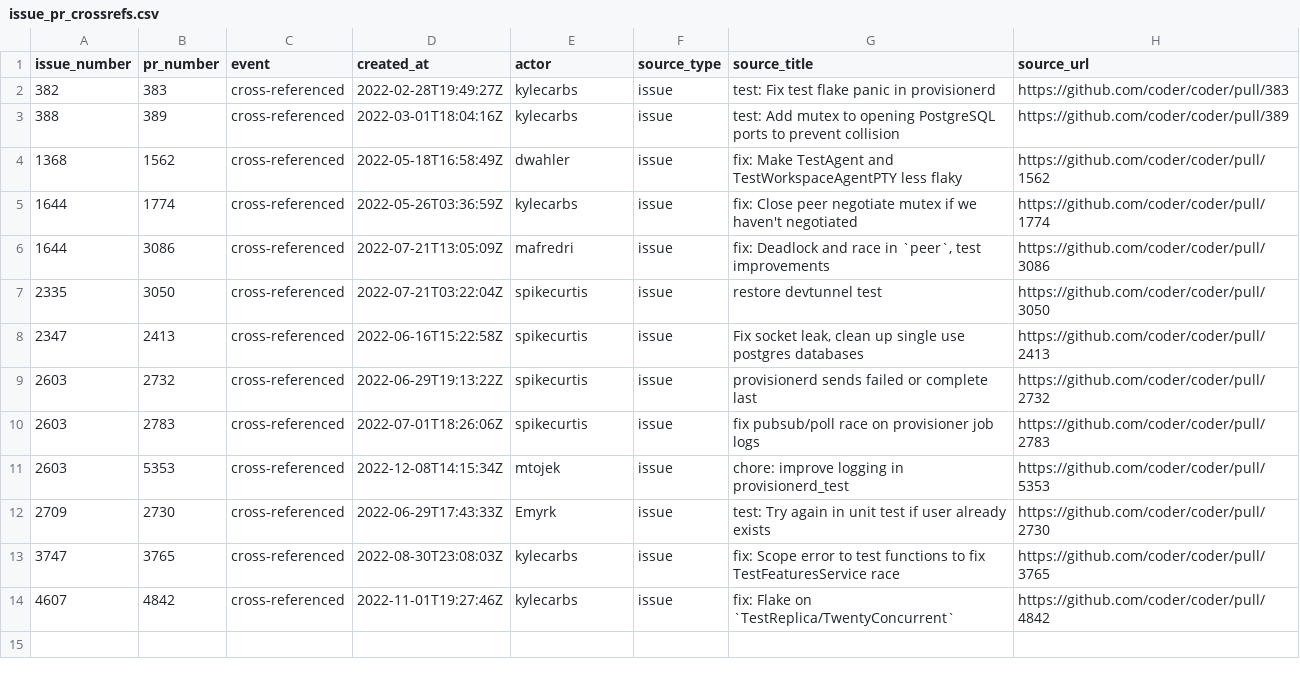
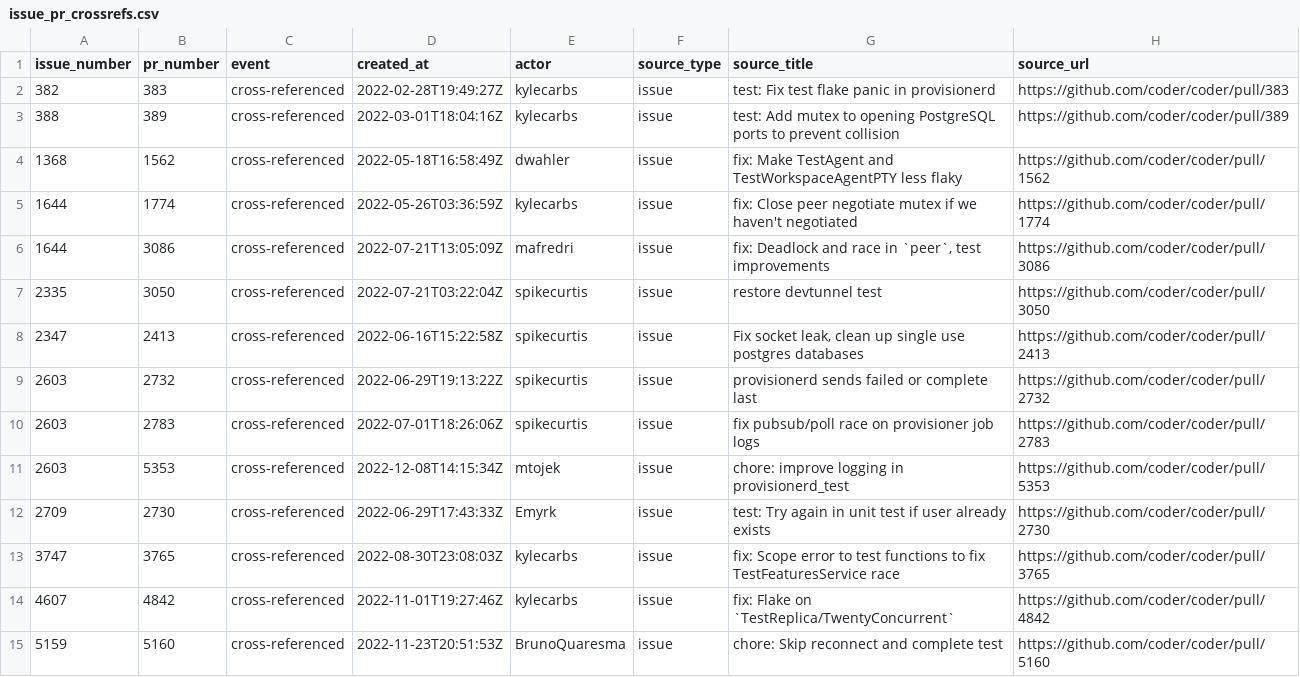
Before and after one commit to Emyrk/coder-flake, a CSV file: processed/issue_pr_crossrefs.csv, drawn as a sheet; the diff names each change by its address in the sheet, - before the commit and + after, or states it on an @@ line.

```diff
--- a/processed/issue_pr_crossrefs.csv
+++ b/processed/issue_pr_crossrefs.csv
+row 15: 5159 | 5160 | cross-referenced | 2022-11-23T20:51:53Z | BrunoQuaresma | issue | chore: Skip reconnect and complete test | https://github.com/coder/coder/pull/5160
```
Also changed, not shown: processed/candidate_issues.csv, processed/candidate_pr_numbers.csv, 7 other files.
